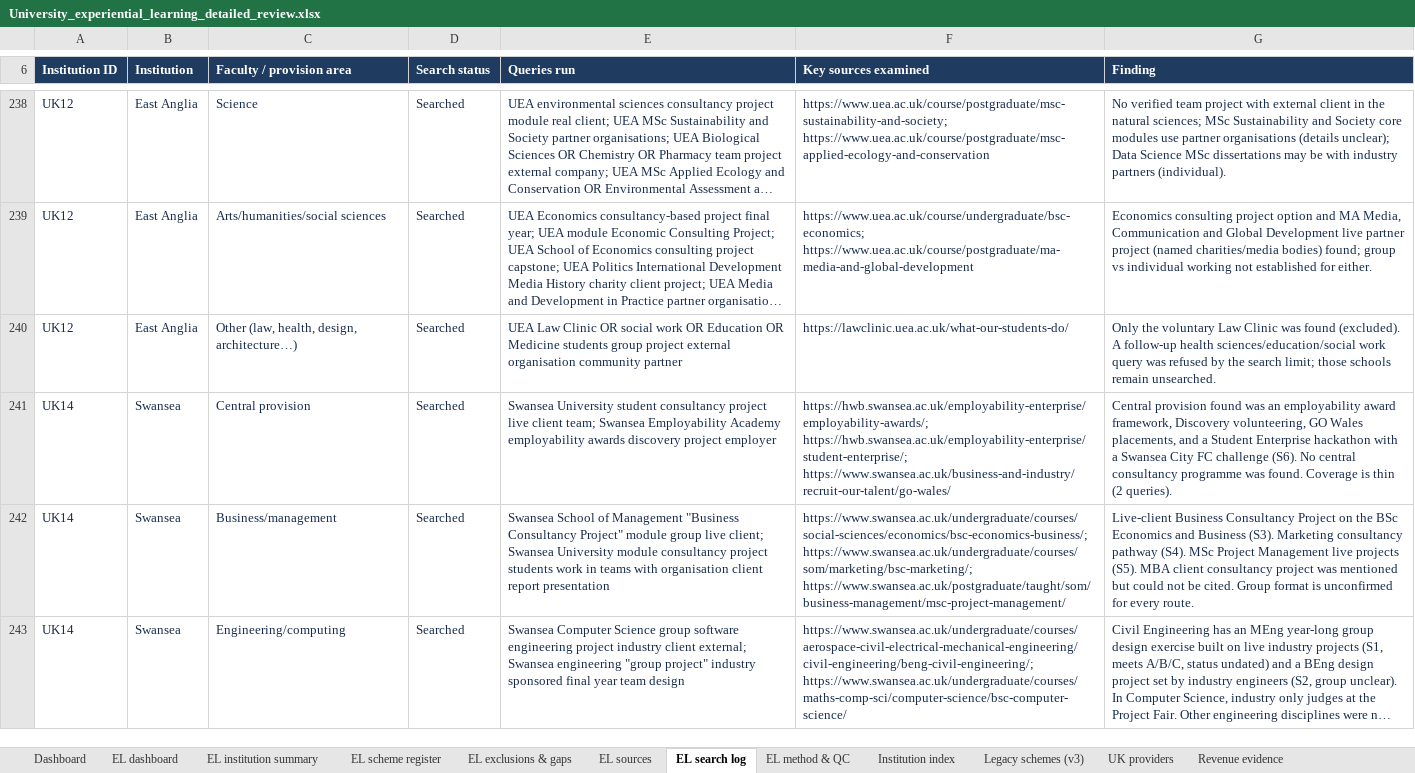
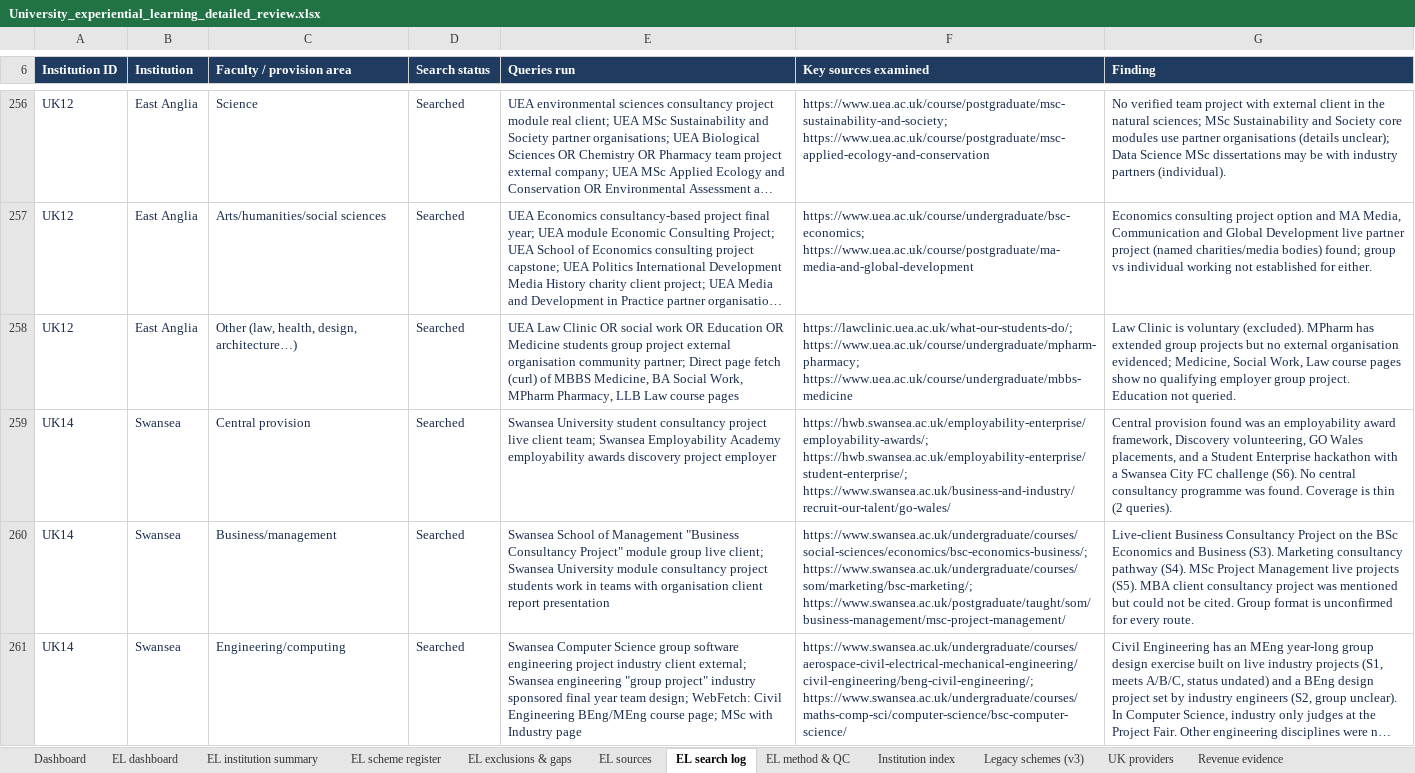
Before and after one commit to jhealy181-max/James-testing, an Excel workbook: University_experiential_learning_detailed_review.xlsx, sheet EL search log, drawn as a sheet; only a part is shown, gaps mark what is left out; long unchanged cells end in …; values as stored, in another font and other column widths than the file's, no borders; table styles not drawn; addresses are those after the commit; the diff covers the shown part only; the diff names each change by its address in the sheet, - before the commit and + after, or states it on an @@ line.

```diff
--- a/University_experiential_learning_detailed_review.xlsx (sheet EL search log)
+++ b/University_experiential_learning_detailed_review.xlsx (sheet EL search log)
-E258 (Queries run): …organisation community partner
+E258 (Queries run): …organisation community partner; Direct page fetch (curl) of MBBS Medicine, BA Social Work, MPharm Pharmacy, LLB Law course pages
-F258 (Key sources examined): https://lawclinic.uea.ac.uk/what-our-students-do/
+F258 (Key sources examined): https://lawclinic.uea.ac.uk/what-our-students-do/; https://www.uea.ac.uk/course/undergraduate/mpharm-pharmacy; https://www.uea.ac.uk/course/undergraduate/mbbs-medicine
-G258 (Finding): Only the voluntary Law Clinic was found (excluded). A follow-up health sciences/education/social work query was refused by the search limit; those schools remain unsearched.
+G258 (Finding): Law Clinic is voluntary (excluded). MPharm has extended group projects but no external organisation evidenced; Medicine, Social Work, Law course pages show no qualifying employer group project. Education not queried.
-E261 (Queries run): …year team design
+E261 (Queries run): …year team design; WebFetch: Civil Engineering BEng/MEng course page; MSc with Industry page
```
Also changed, not shown: 18 added rows and 58 edited cells elsewhere in this sheet, sheet EL scheme register, sheet EL institution summary, sheet EL sources, sheet EL exclusions & gaps, sheet EL dashboard, sheet EL method & QC, 2 more sheets, 3 other files.
